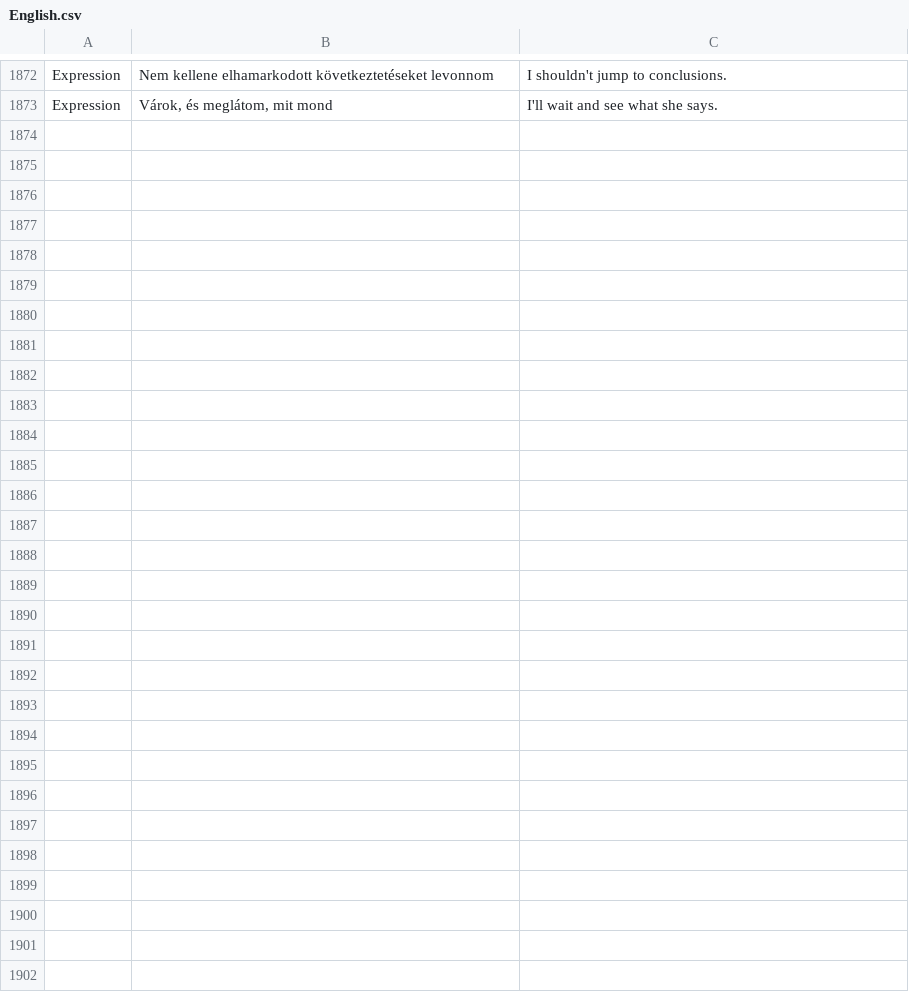
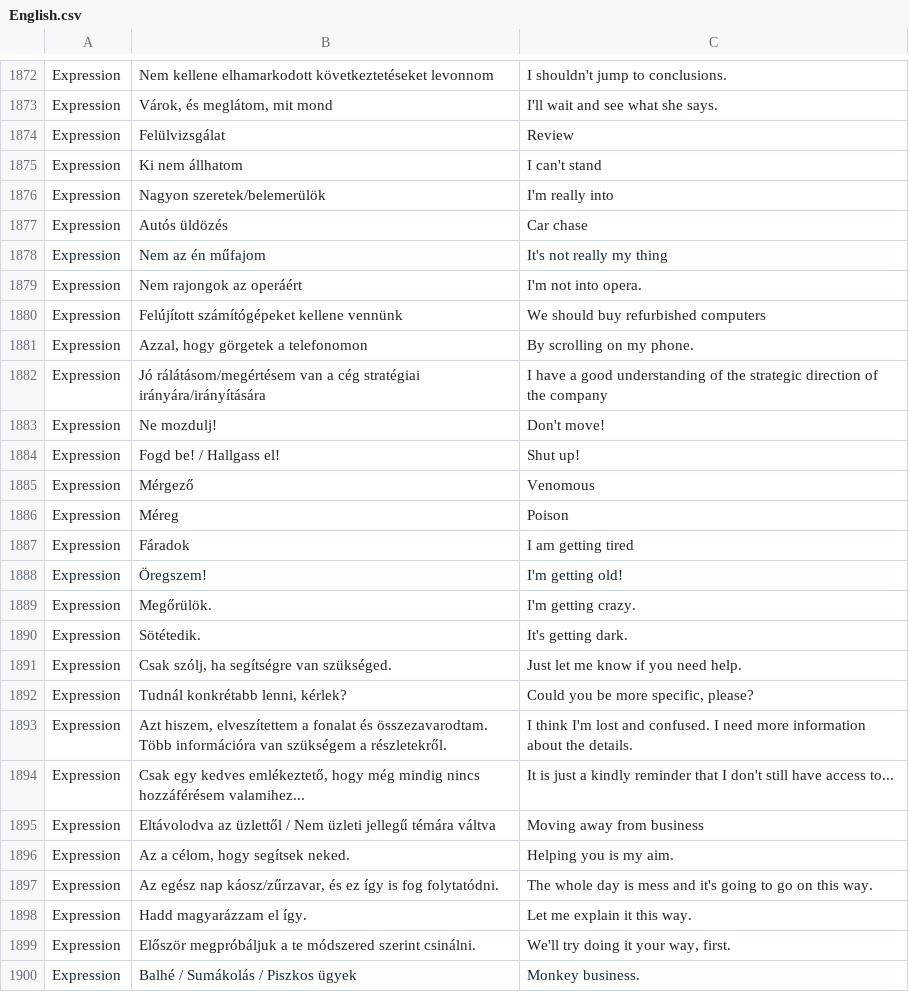
Before and after one commit to laszlomoriczhu/laszlomoriczhu.github.io, a CSV file: English/English.csv, drawn as a sheet; only a part is shown, gaps mark what is left out; the diff names each change by its address in the sheet, - before the commit and + after, or states it on an @@ line.

Commit message:
Update English.csv

```diff
--- a/English/English.csv
+++ b/English/English.csv
+row 1874: Expression | Felülvizsgálat | Review
+row 1875: Expression | Ki nem állhatom | I can't stand
+row 1876: Expression | Nagyon szeretek/belemerülök | I'm really into
+row 1877: Expression | Autós üldözés | Car chase
+row 1878: Expression | Nem az én műfajom | It's not really my thing
+row 1879: Expression | Nem rajongok az operáért | I'm not into opera.
+row 1880: Expression | Felújított számítógépeket kellene vennünk | We should buy refurbished computers
+row 1881: Expression | Azzal, hogy görgetek a telefonomon | By scrolling on my phone.
+row 1882: Expression | Jó rálátásom/megértésem van a cég stratégiai irányára/irányítására | I have a good understanding of the strategic direction of the company
+row 1883: Expression | Ne mozdulj! | Don't move!
+row 1884: Expression | Fogd be! / Hallgass el! | Shut up!
+row 1885: Expression | Mérgező | Venomous
+row 1886: Expression | Méreg | Poison
+row 1887: Expression | Fáradok | I am getting tired
+row 1888: Expression | Öregszem! | I'm getting old!
+row 1889: Expression | Megőrülök. | I'm getting crazy.
+row 1890: Expression | Sötétedik. | It's getting dark.
+row 1891: Expression | Csak szólj, ha segítségre van szükséged. | Just let me know if you need help.
+row 1892: Expression | Tudnál konkrétabb lenni, kérlek? | Could you be more specific, please?
+row 1893: Expression | Azt hiszem, elveszítettem a fonalat és összezavarodtam. Több információra van szükségem a részletekről. | I think I'm lost and confused. I need more information about the details.
+row 1894: Expression | Csak egy kedves emlékeztető, hogy még mindig nincs hozzáférésem valamihez... | It is just a kindly reminder that I don't still have access to...
+row 1895: Expression | Eltávolodva az üzlettől / Nem üzleti jellegű témára váltva | Moving away from business
+row 1896: Expression | Az a célom, hogy segítsek neked. | Helping you is my aim.
+row 1897: Expression | Az egész nap káosz/zűrzavar, és ez így is fog folytatódni. | The whole day is mess and it's going to go on this way.
+row 1898: Expression | Hadd magyarázzam el így. | Let me explain it this way.
+row 1899: Expression | Először megpróbáljuk a te módszered szerint csinálni. | We'll try doing it your way, first.
+row 1900: Expression | Balhé / Sumákolás / Piszkos ügyek | Monkey business.
```
